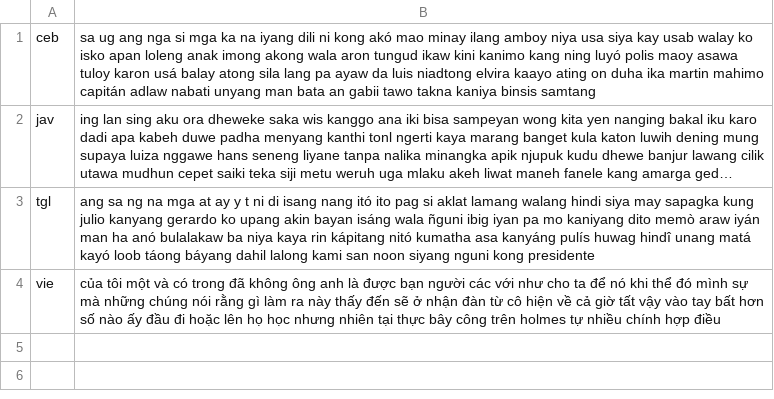
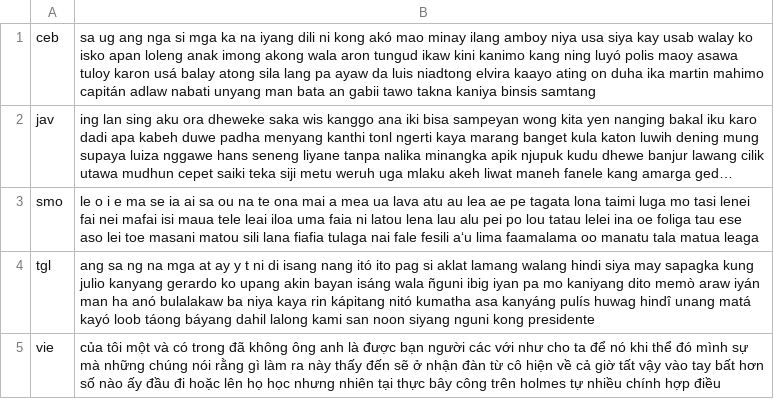
Before and after one commit to programarivm/babylon, a CSV file: dataset/output/alphabet/latin/austronesian.csv, drawn as a sheet; long unchanged cells end in …; the diff names each change by its address in the sheet, - before the commit and + after, or states it on an @@ line.

```diff
--- a/dataset/output/alphabet/latin/austronesian.csv
+++ b/dataset/output/alphabet/latin/austronesian.csv
+row 3: smo | le o i e ma se ia ai sa ou na te ona mai a mea ua lava atu au lea ae pe tagata lona taimi luga mo tasi lenei fai nei mafai isi maua tele leai iloa uma faia ni latou lena lau alu pei po lou tatau lelei ina oe foliga tau ese aso lei toe masani matou sili lana fiafia tulaga nai fale fesili aʻu lima faamalama oo manatu tala matua leaga
```
Also changed, not shown: dataset/output/latin-fingerprint.csv, 4 other files.
